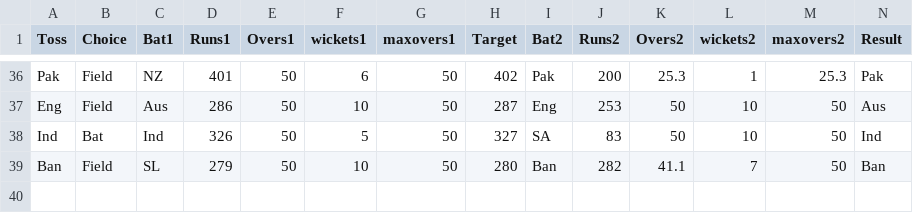
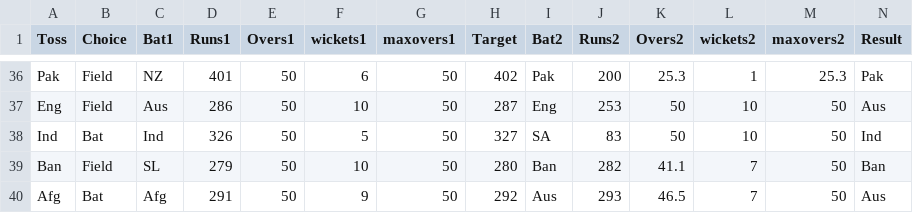
Before and after one commit to AshishMahabal/WC2023, a CSV file: worldcup2023results.csv, drawn as a sheet; only a part is shown, gaps mark what is left out; rows hold the shown columns only; the diff names each change by its address in the sheet, - before the commit and + after, or states it on an @@ line.

```diff
--- a/worldcup2023results.csv
+++ b/worldcup2023results.csv
+row 40: Afg | Bat | Afg | 291 | 50 | 9 | 50 | 292 | Aus | 293 | 46.5 | 7 | 50 | Aus
```
Also changed, not shown: 3 other files.
